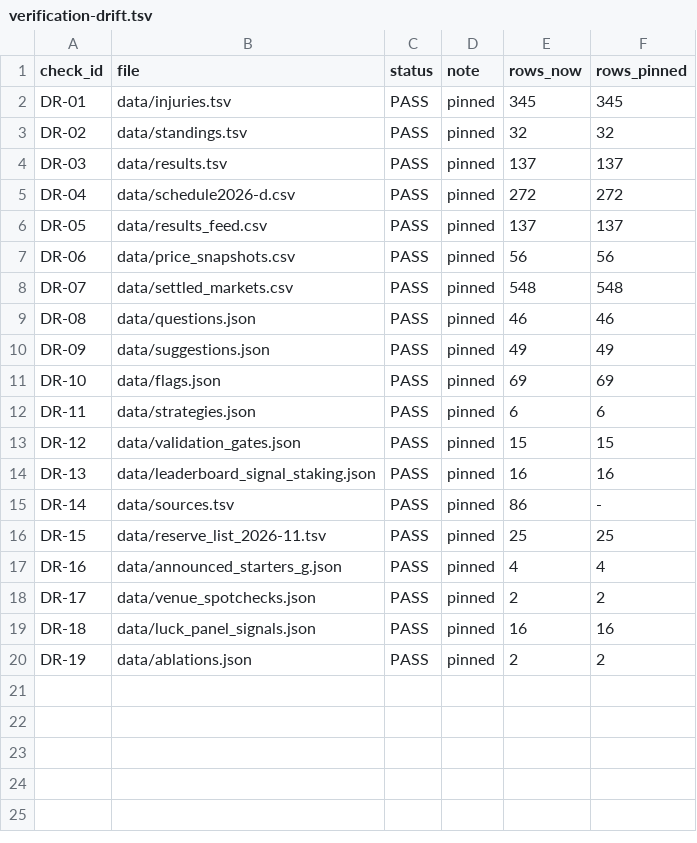
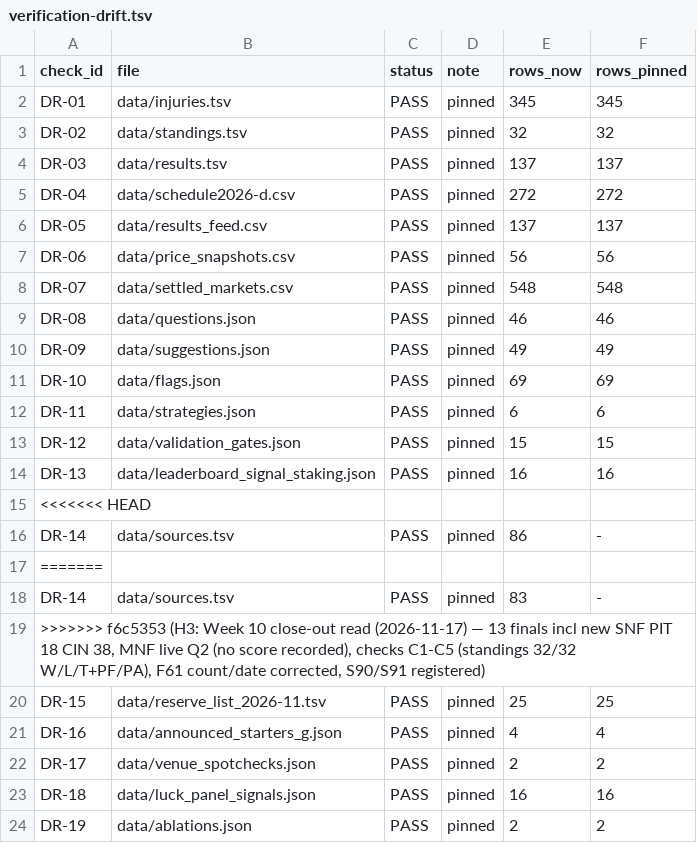
Before and after one commit to sassnarep3-star/FL1, a TSV file: data/verification-drift.tsv, drawn as a sheet; the diff names each change by its address in the sheet, - before the commit and + after, or states it on an @@ line.

```diff
--- a/data/verification-drift.tsv
+++ b/data/verification-drift.tsv
+row 15: <<<<<<< HEAD
+row 17: =======
+row 18: DR-14 | data/sources.tsv | PASS | pinned | 83 | -
+row 19: >>>>>>> f6c5353 (H3: Week 10 close-out read (2026-11-17) — 13 finals incl new SNF PIT 18 CIN 38, MNF live Q2 (no score recorded), checks C1-C5 (standings 32/32 W/L/T+PF/PA), F61 count/date corrected, S90/S91 registered)
```
Also changed, not shown: data/sources.tsv, 9 other files.
